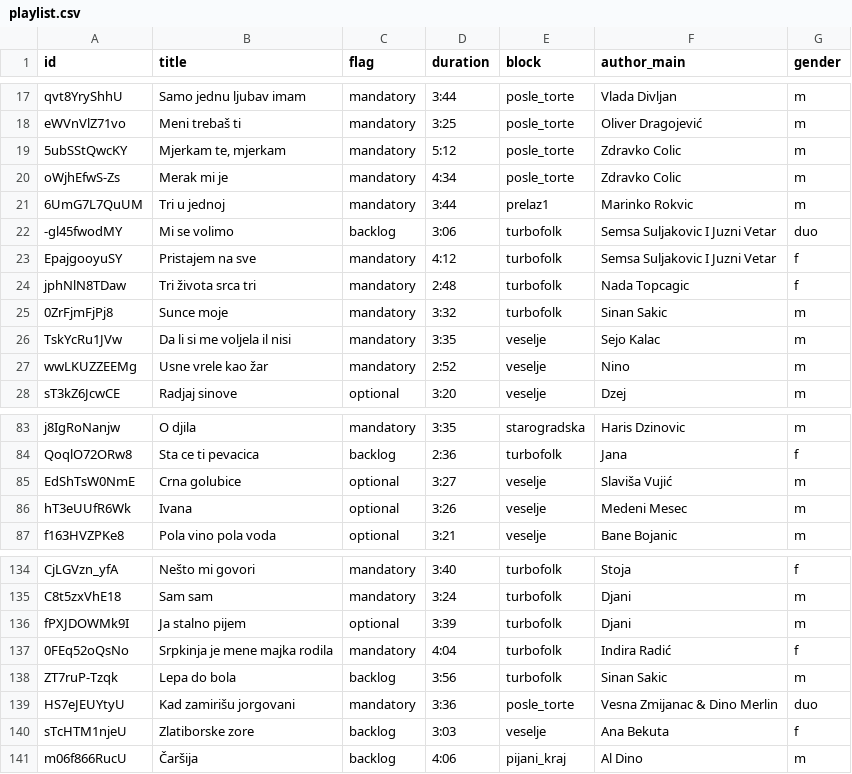
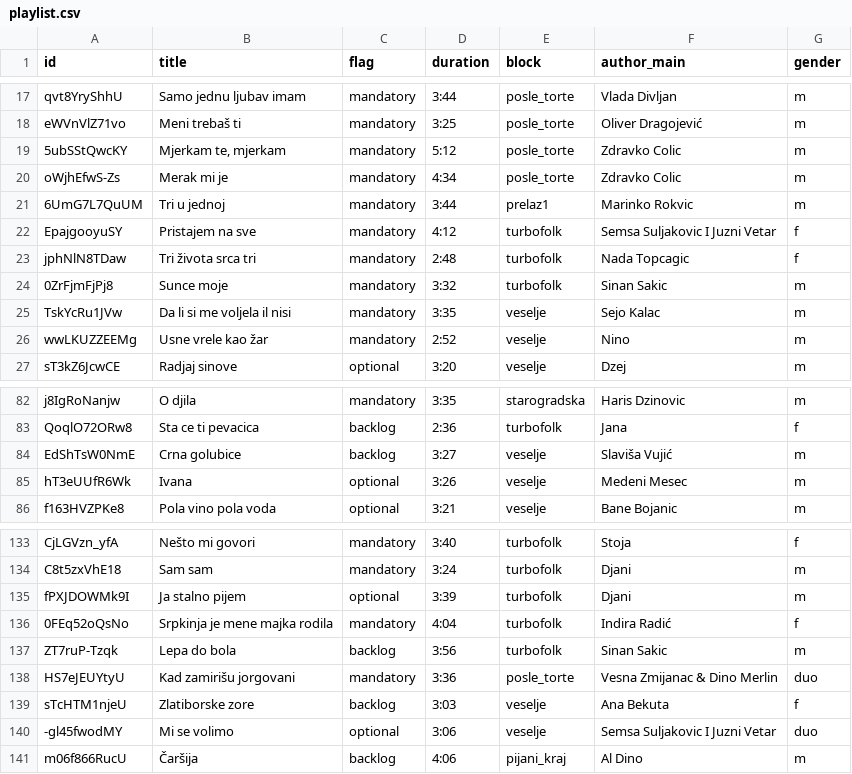
Before and after one commit to ToshKae/nesvil-raspored-pesama, a CSV file: playlist.csv, drawn as a sheet; only a part is shown, gaps mark what is left out.

```diff
--- a/playlist.csv
+++ b/playlist.csv
@@ -21,3 +21,2 @@ oWjhEfwS-Zs,Merak mi je,mandatory,4:34,posle_torte,Zdravko Colic,m
 6UmG7L7QuUM,Tri u jednoj,mandatory,3:44,prelaz1,Marinko Rokvic,m
--gl45fwodMY,Mi se volimo,backlog,3:06,turbofolk,Semsa Suljakovic I Juzni Vetar,duo
 EpajgooyuSY,Pristajem na sve,mandatory,4:12,turbofolk,Semsa Suljakovic I Juzni Vetar,f
@@ -84,3 +83,3 @@ j8IgRoNanjw,O djila,mandatory,3:35,starogradska,Haris Dzinovic,m
 QoqlO72ORw8,Sta ce ti pevacica,backlog,2:36,turbofolk,Jana,f
-EdShTsW0NmE,Crna golubice,optional,3:27,veselje,Slaviša Vujić,m
+EdShTsW0NmE,Crna golubice,backlog,3:27,veselje,Slaviša Vujić,m
 hT3eUUfR6Wk,Ivana,optional,3:26,veselje,Medeni Mesec,m
@@ -140,2 +139,3 @@ HS7eJEUYtyU,Kad zamirišu jorgovani,mandatory,3:36,posle_torte,Vesna Zmijanac &
 sTcHTM1njeU,Zlatiborske zore,backlog,3:03,veselje,Ana Bekuta,f
+-gl45fwodMY,Mi se volimo,optional,3:06,veselje,Semsa Suljakovic I Juzni Vetar,duo
 m06f866RucU,Čaršija,backlog,4:06,pijani_kraj,Al Dino,m
```
